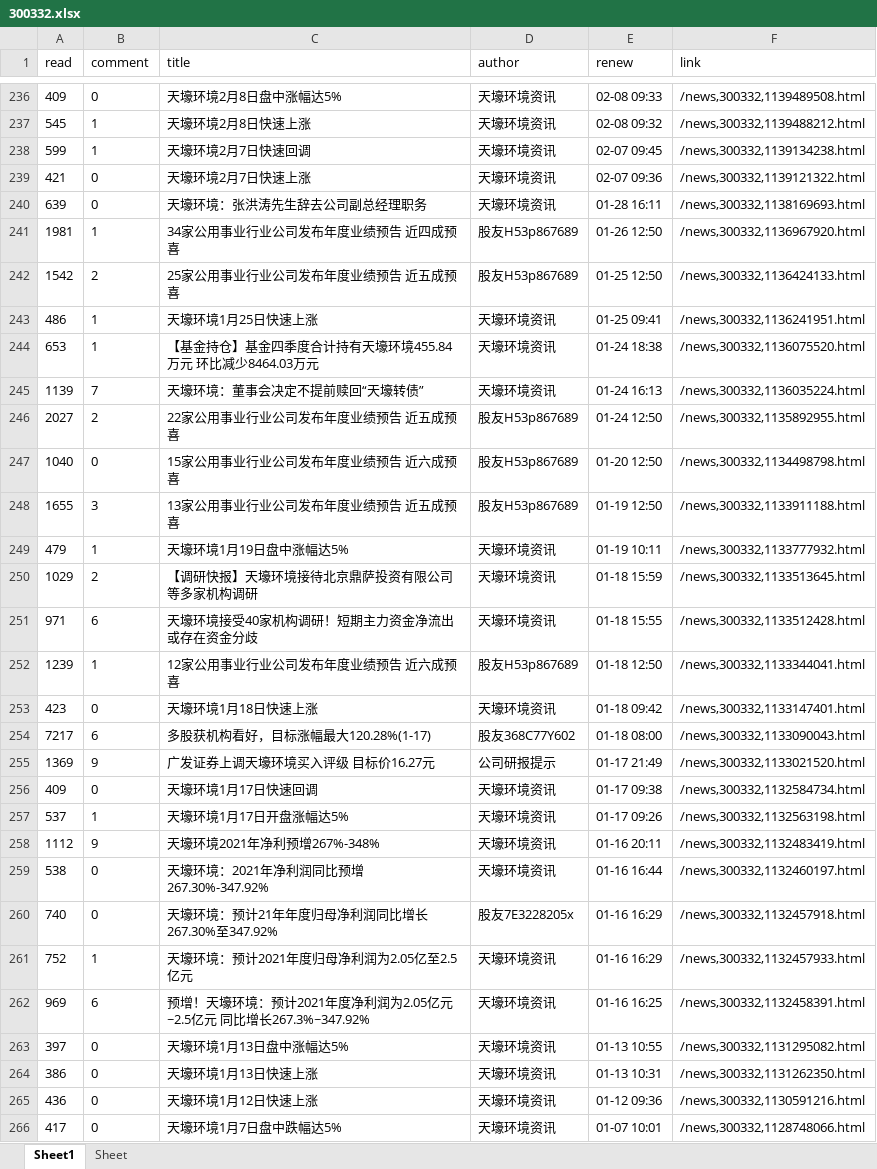
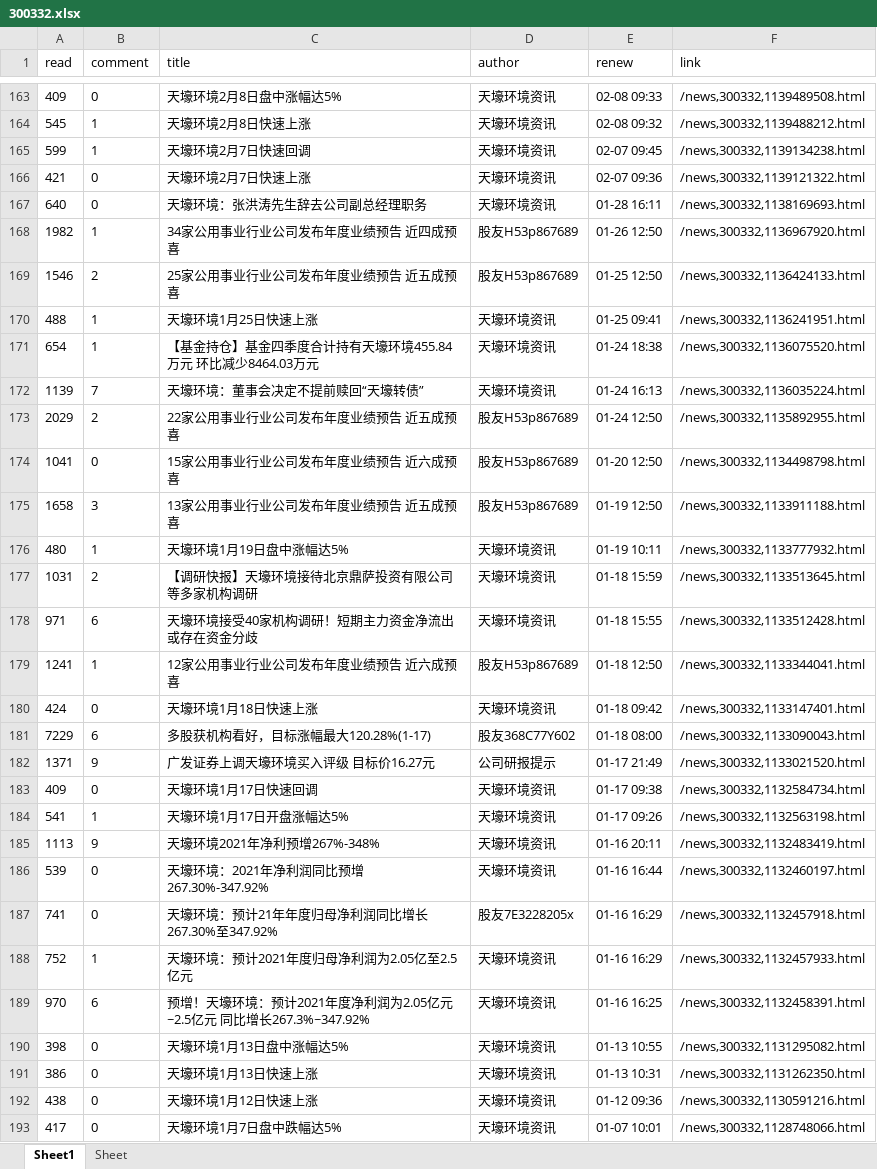
Before and after one commit to PXY11/trading-optimize, an Excel workbook: news/300332.xlsx, sheet Sheet1, drawn as a sheet; only a part is shown, gaps mark what is left out; values as stored, in another font and other column widths than the file's, no borders; addresses are those after the commit; the diff covers the shown part only; the diff names each change by its address in the sheet, - before the commit and + after, or states it on an @@ line.

```diff
--- a/news/300332.xlsx (sheet Sheet1)
+++ b/news/300332.xlsx (sheet Sheet1)
-A167 (read): 639
+A167 (read): 640
-A168 (read): 1981
+A168 (read): 1982
-A169 (read): 1542
+A169 (read): 1546
-A170 (read): 486
+A170 (read): 488
-A171 (read): 653
+A171 (read): 654
-A173 (read): 2027
+A173 (read): 2029
-A174 (read): 1040
+A174 (read): 1041
-A175 (read): 1655
+A175 (read): 1658
-A176 (read): 479
+A176 (read): 480
-A177 (read): 1029
+A177 (read): 1031
-A179 (read): 1239
+A179 (read): 1241
-A180 (read): 423
+A180 (read): 424
-A181 (read): 7217
+A181 (read): 7229
-A182 (read): 1369
+A182 (read): 1371
-A184 (read): 537
+A184 (read): 541
-A185 (read): 1112
+A185 (read): 1113
-A186 (read): 538
+A186 (read): 539
-A187 (read): 740
+A187 (read): 741
-A189 (read): 969
+A189 (read): 970
-A190 (read): 397
+A190 (read): 398
-A192 (read): 436
+A192 (read): 438
```
Also changed, not shown: 7 added rows, 87 removed rows and 126 edited cells elsewhere in this sheet, ann/002078.SZ.xlsx, ann/300487.SZ.xlsx, 31 other files.
